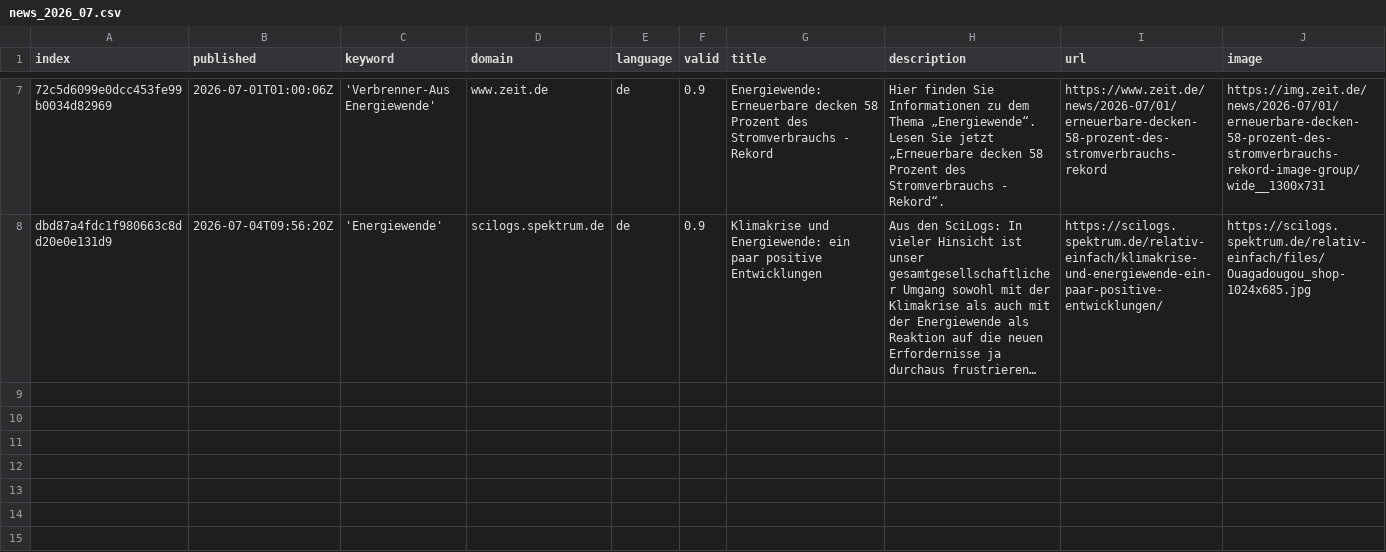
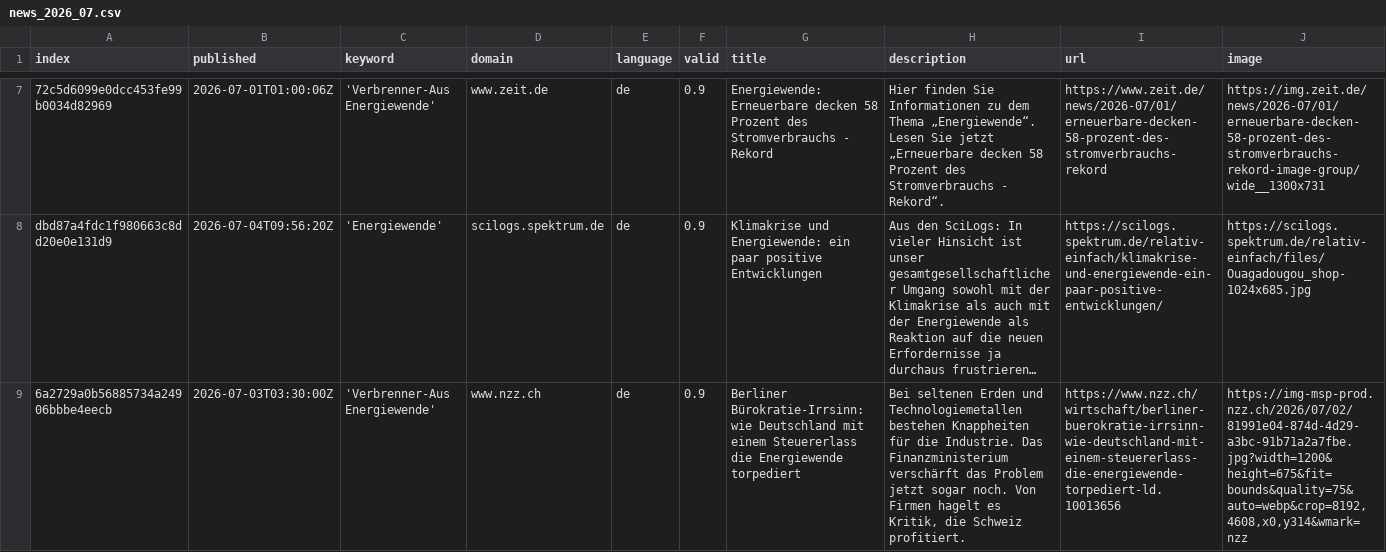
Before and after one commit to daschu83-news/climateIsComing, a CSV file: csv/news_2026_07.csv, drawn as a sheet; only a part is shown, gaps mark what is left out; long unchanged cells end in …; rows hold the shown columns only; the diff names each change by its address in the sheet, - before the commit and + after, or states it on an @@ line.

```diff
--- a/csv/news_2026_07.csv
+++ b/csv/news_2026_07.csv
+row 9: 6a2729a0b56885734a24906bbbe4eecb | 2026-07-03T03:30:00Z | 'Verbrenner-Aus Energiewende' | www.nzz.ch | de | 0.9 | Berliner Bürokratie-Irrsinn: wie Deutschland mit einem Steuererlass die Energiewende torpediert | Bei seltenen Erden und Technologiemetallen bestehen Knappheiten für die Industrie. Das Finanzministerium verschärft das Problem jetzt sogar noch. Von Firmen hagelt es Kritik, die Schweiz profitiert. | https://www.nzz.ch/wirtschaft/berliner-buerokratie-irrsinn-wie-deutschland-mit-einem-steuererlass-die-energiewende-torpediert-ld.10013656 | https://img-msp-prod.nzz.ch/2026/07/02/81991e04-874d-4d29-a3bc-91b71a2a7fbe.jpg?width=1200&height=675&fit=bounds&quality=75&auto=webp&crop=8192,4608,x0,y314&wmark=nzz
```
Also changed, not shown: csv/news_2026_06.csv, keywords.csv.
